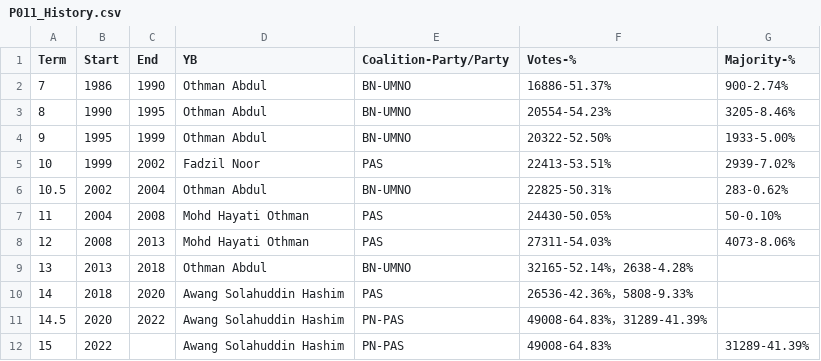
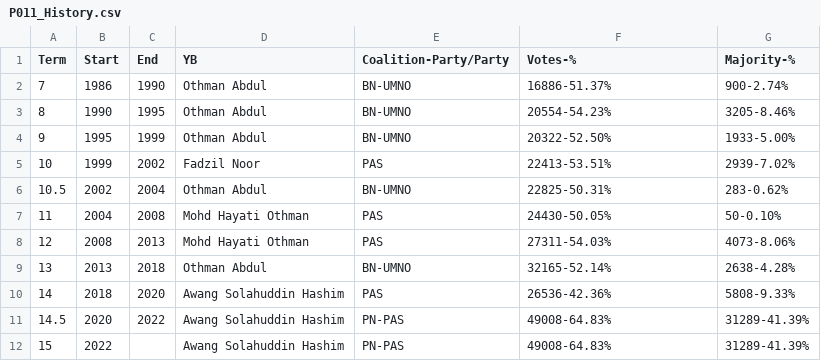
Before and after one commit to Honyanleong/Ec-Map, a CSV file: P011 Pendang/P011_History.csv, drawn as a sheet.

Commit message:
Update P011_History.csv

```diff
--- a/P011 Pendang/P011_History.csv
+++ b/P011 Pendang/P011_History.csv
@@ -8,5 +8,5 @@ Term,Start,End,YB,Coalition-Party/Party,Votes-%,Majority-%
 12,2008,2013,Mohd Hayati Othman,PAS,27311-54.03%,4073-8.06%
-13,2013,2018,Othman Abdul,BN-UMNO,32165-52.14%，2638-4.28%
-14,2018,2020,Awang Solahuddin Hashim,PAS,26536-42.36%，5808-9.33%
-14.5,2020,2022,Awang Solahuddin Hashim,PN-PAS,49008-64.83%，31289-41.39%
+13,2013,2018,Othman Abdul,BN-UMNO,32165-52.14%,2638-4.28%
+14,2018,2020,Awang Solahuddin Hashim,PAS,26536-42.36%,5808-9.33%
+14.5,2020,2022,Awang Solahuddin Hashim,PN-PAS,49008-64.83%,31289-41.39%
 15,2022,,Awang Solahuddin Hashim,PN-PAS,49008-64.83%,31289-41.39%
```
